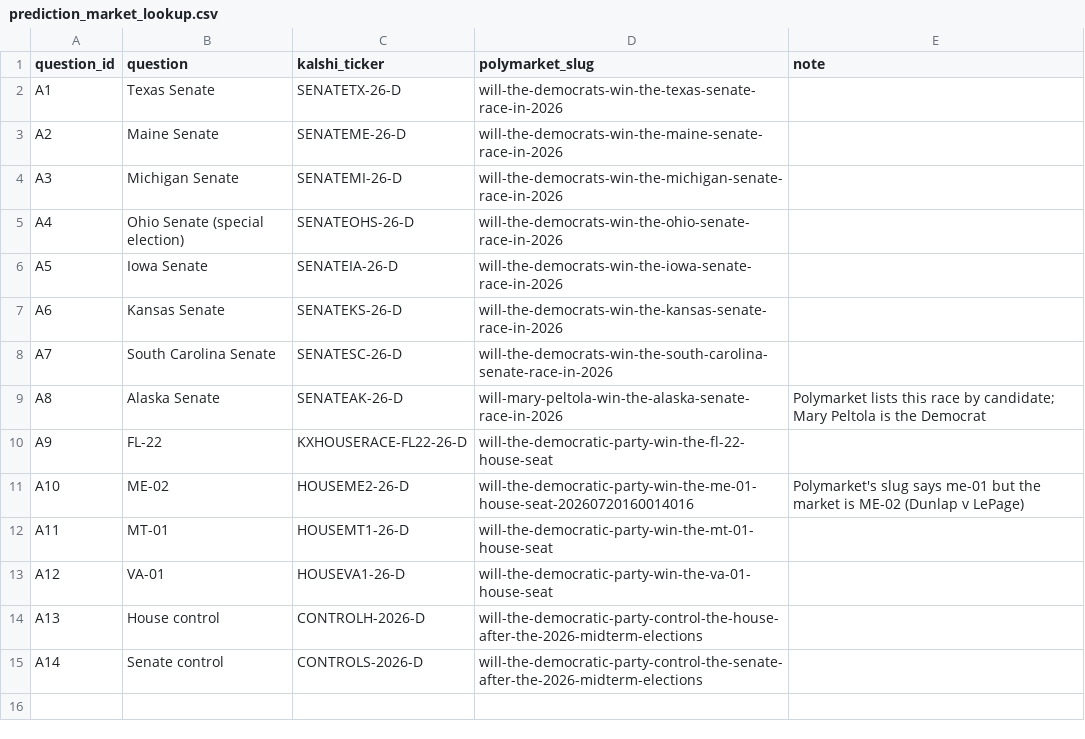
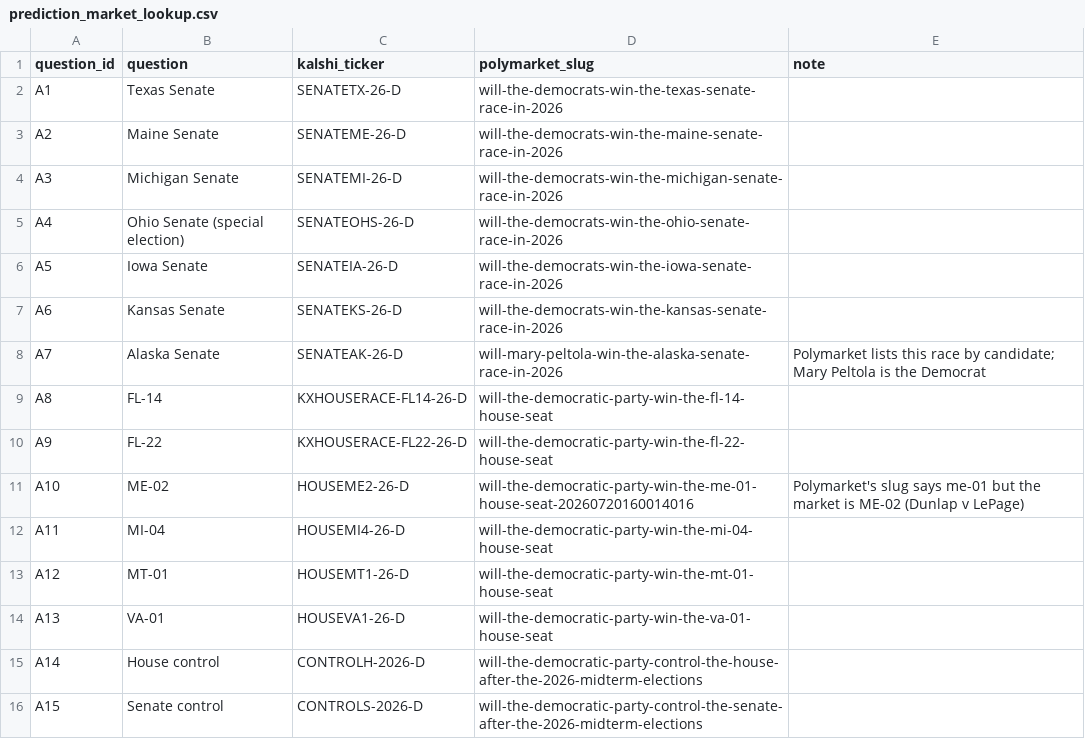
Before and after one commit to poros-foundry/forecast-the-future-2026, a CSV file: code/prediction_market_lookup.csv, drawn as a sheet.

```diff
--- a/code/prediction_market_lookup.csv
+++ b/code/prediction_market_lookup.csv
@@ -7,9 +7,10 @@ A5,Iowa Senate,SENATEIA-26-D,will-the-democrats-win-the-iowa-senate-race-in-2026
 A6,Kansas Senate,SENATEKS-26-D,will-the-democrats-win-the-kansas-senate-race-in-2026,
-A7,South Carolina Senate,SENATESC-26-D,will-the-democrats-win-the-south-carolina-senate-race-in-2026,
-A8,Alaska Senate,SENATEAK-26-D,will-mary-peltola-win-the-alaska-senate-race-in-2026,Polymarket lists this race by candidate; Mary Peltola is the Democrat
+A7,Alaska Senate,SENATEAK-26-D,will-mary-peltola-win-the-alaska-senate-race-in-2026,Polymarket lists this race by candidate; Mary Peltola is the Democrat
+A8,FL-14,KXHOUSERACE-FL14-26-D,will-the-democratic-party-win-the-fl-14-house-seat,
 A9,FL-22,KXHOUSERACE-FL22-26-D,will-the-democratic-party-win-the-fl-22-house-seat,
 A10,ME-02,HOUSEME2-26-D,will-the-democratic-party-win-the-me-01-house-seat-20260720160014016,Polymarket's slug says me-01 but the market is ME-02 (Dunlap v LePage)
-A11,MT-01,HOUSEMT1-26-D,will-the-democratic-party-win-the-mt-01-house-seat,
-A12,VA-01,HOUSEVA1-26-D,will-the-democratic-party-win-the-va-01-house-seat,
-A13,House control,CONTROLH-2026-D,will-the-democratic-party-control-the-house-after-the-2026-midterm-elections,
-A14,Senate control,CONTROLS-2026-D,will-the-democratic-party-control-the-senate-after-the-2026-midterm-elections,
+A11,MI-04,HOUSEMI4-26-D,will-the-democratic-party-win-the-mi-04-house-seat,
+A12,MT-01,HOUSEMT1-26-D,will-the-democratic-party-win-the-mt-01-house-seat,
+A13,VA-01,HOUSEVA1-26-D,will-the-democratic-party-win-the-va-01-house-seat,
+A14,House control,CONTROLH-2026-D,will-the-democratic-party-control-the-house-after-the-2026-midterm-elections,
+A15,Senate control,CONTROLS-2026-D,will-the-democratic-party-control-the-senate-after-the-2026-midterm-elections,
```
Also changed, not shown: 6 other files.
